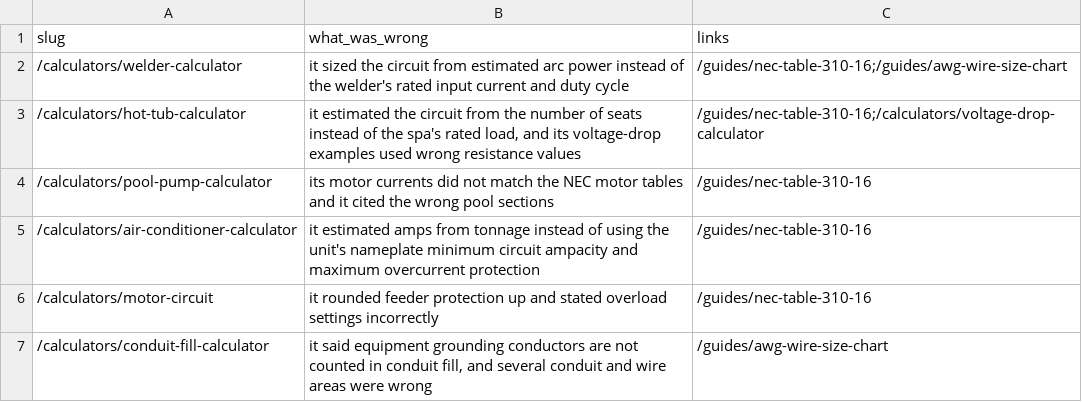
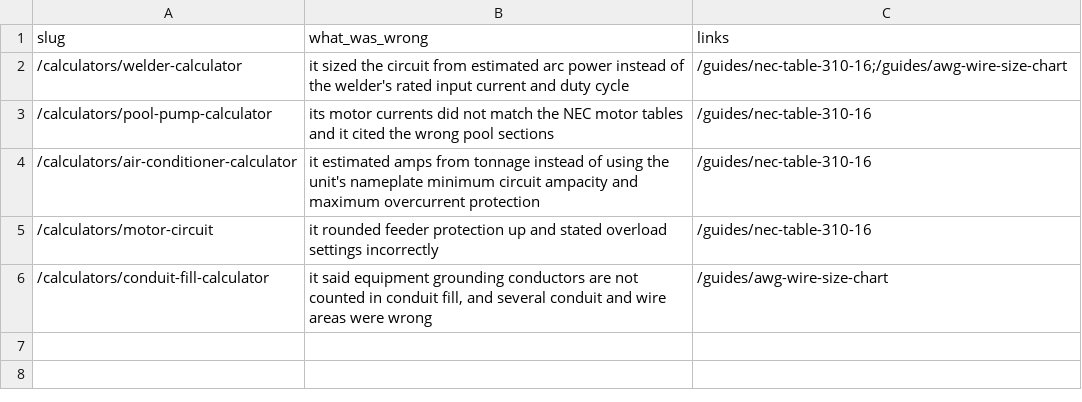
Before and after one commit to Mapstor/wiresizes, a CSV file: research/wsz002-withdrawals.csv, drawn as a sheet; the diff names each change by its address in the sheet, - before the commit and + after, or states it on an @@ line.

```diff
--- a/research/wsz002-withdrawals.csv
+++ b/research/wsz002-withdrawals.csv
-row 3: /calculators/hot-tub-calculator | it estimated the circuit from the number of seats instead of the spa's rated load, and its voltage-drop examples used wrong resistance values | /guides/nec-table-310-16;/calculators/voltage-drop-calculator
```
Also changed, not shown: qa/pages.csv, research/data-sources.csv, 24 other files.
